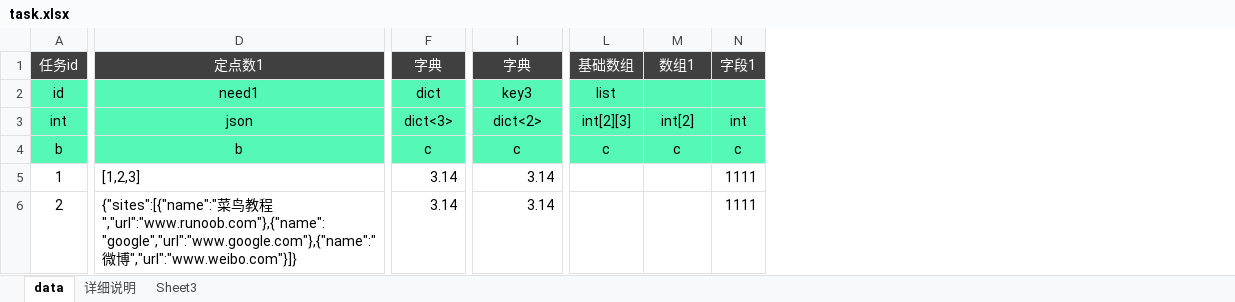
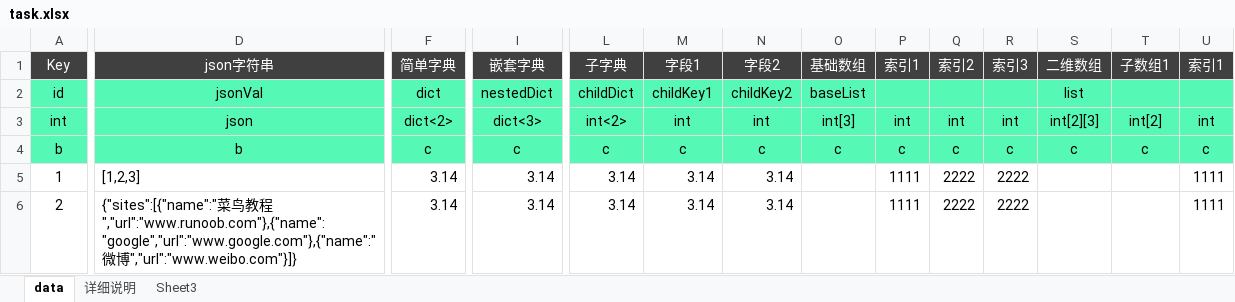
Before and after one commit to ibitcat/excelparser, an Excel workbook: xlsx/task.xlsx, sheet data, drawn as a sheet; only a part is shown, gaps mark what is left out; values as stored, in another font and other column widths than the file's, no borders; addresses are those after the commit; the diff covers the shown part only; the diff names each change by its address in the sheet, - before the commit and + after, or states it on an @@ line.

Commit message:
json 格式化

```diff
--- a/xlsx/task.xlsx (sheet data)
+++ b/xlsx/task.xlsx (sheet data)
+column L, rows 1-6: 子字典 | childDict | int<2> | c | 3.14 | 3.14
+column M, rows 1-6: 字段1 | childKey1 | int | c | 3.14 | 3.14
+column N, rows 1-6: 字段2 | childKey2 | int | c | 3.14 | 3.14
+column O, rows 1-4: 基础数组 | baseList | int[3] | c
+column P, rows 1-6: 索引1 |  | int | c | 1111 | 1111
+column Q, rows 1-6: 索引2 |  | int | c | 2222 | 2222
+column R, rows 1-6: 索引3 |  | int | c | 2222 | 2222
-A1: 任务id
+A1: Key
-D1: 定点数1
+D1: json字符串
-F1: 字典
+F1: 简单字典
-I1: 字典
+I1: 嵌套字典
-S1: 基础数组
+S1: 二维数组
-T1: 数组1
+T1: 子数组1
-U1: 字段1
+U1: 索引1
-D2: need1
+D2: jsonVal
-I2: key3
+I2: nestedDict
-F3: dict<3>
+F3: dict<2>
-I3: dict<2>
+I3: dict<3>
```
Also changed, not shown: 14 edited cells elsewhere in this sheet, 8 other files.
